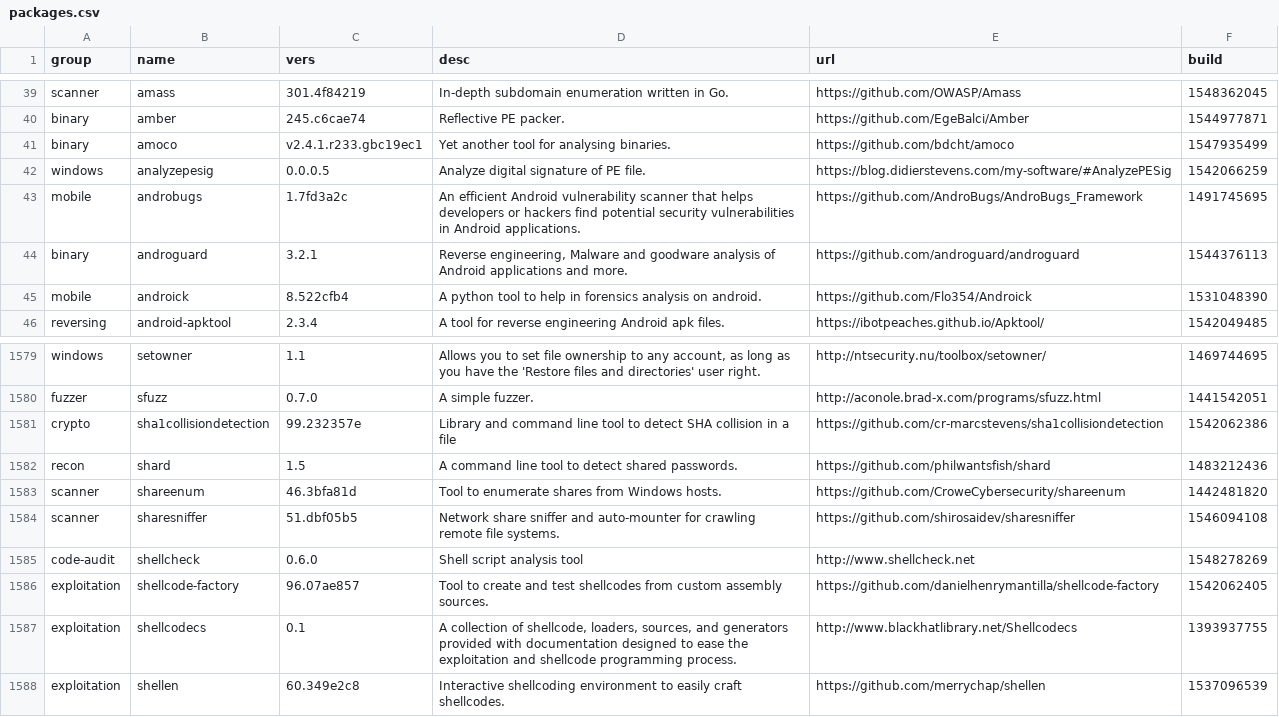
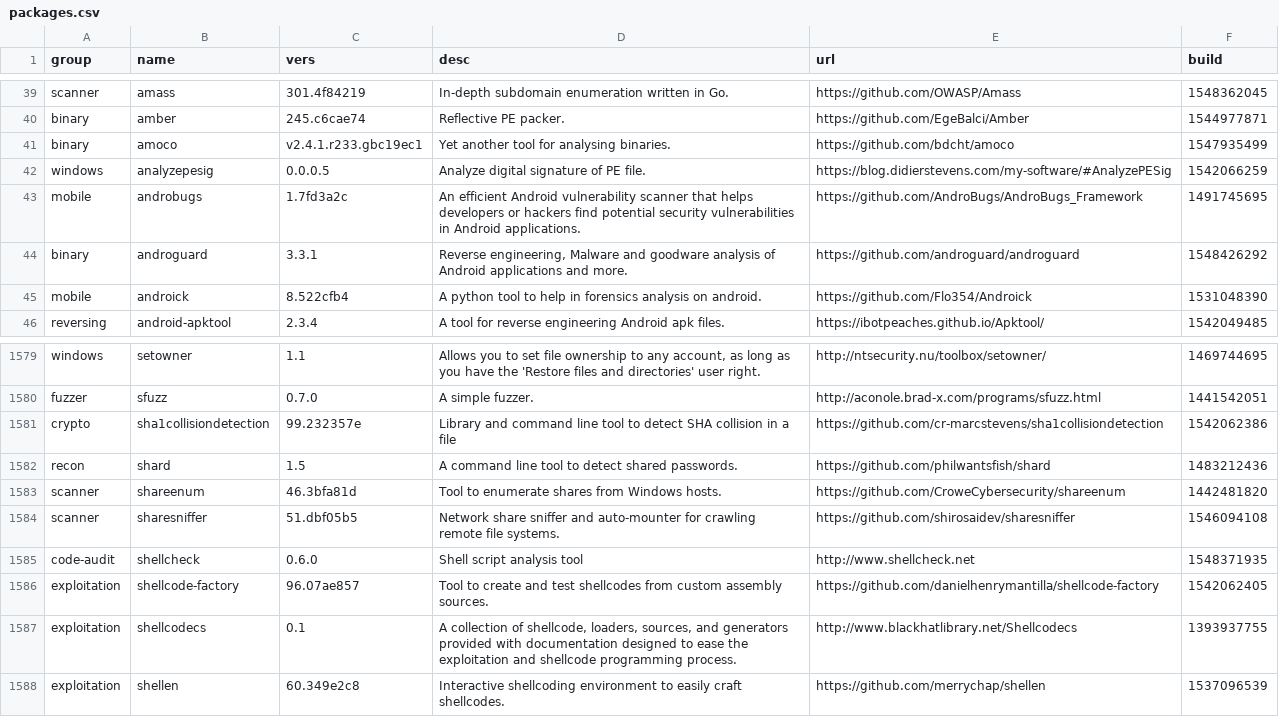
Before and after one commit to milovanderlinden/blackarch-site, a CSV file: _data/packages.csv, drawn as a sheet; only a part is shown, gaps mark what is left out.

```diff
--- a/_data/packages.csv
+++ b/_data/packages.csv
@@ -43,3 +43,3 @@ windows,analyzepesig,0.0.0.5,"Analyze digital signature of PE file.","https://bl
 mobile,androbugs,1.7fd3a2c,"An efficient Android vulnerability scanner that helps developers or hackers find potential security vulnerabilities in Android applications.","https://github.com/AndroBugs/AndroBugs_Framework",1491745695
-binary,androguard,3.2.1,"Reverse engineering, Malware and goodware analysis of Android applications and more.","https://github.com/androguard/androguard",1544376113
+binary,androguard,3.3.1,"Reverse engineering, Malware and goodware analysis of Android applications and more.","https://github.com/androguard/androguard",1548426292
 mobile,androick,8.522cfb4,"A python tool to help in forensics analysis on android.","https://github.com/Flo354/Androick",1531048390
@@ -1584,3 +1584,3 @@ scanner,shareenum,46.3bfa81d,"Tool to enumerate shares from Windows hosts.","htt
 scanner,sharesniffer,51.dbf05b5,"Network share sniffer and auto-mounter for crawling remote file systems.","https://github.com/shirosaidev/sharesniffer",1546094108
-code-audit,shellcheck,0.6.0,"Shell script analysis tool","http://www.shellcheck.net",1548278269
+code-audit,shellcheck,0.6.0,"Shell script analysis tool","http://www.shellcheck.net",1548371935
 exploitation,shellcode-factory,96.07ae857,"Tool to create and test shellcodes from custom assembly sources.","https://github.com/danielhenrymantilla/shellcode-factory",1542062405
```
Also changed, not shown: 10 other files.
